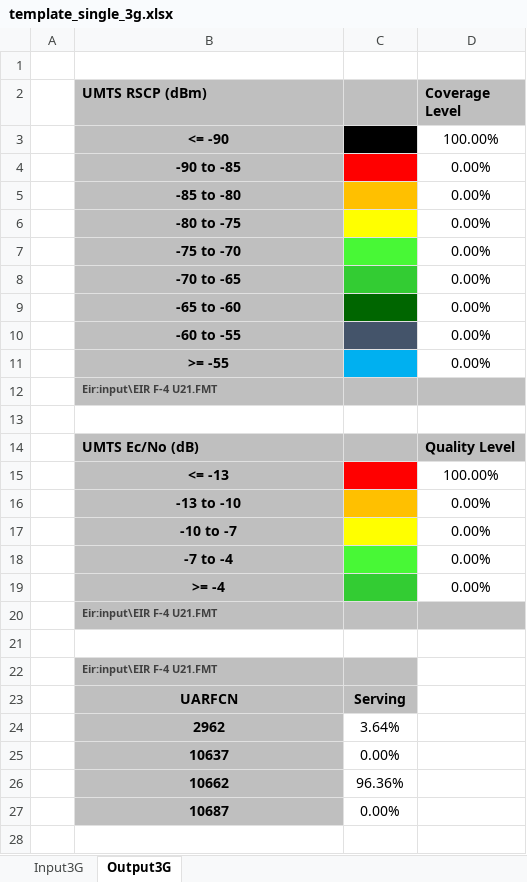
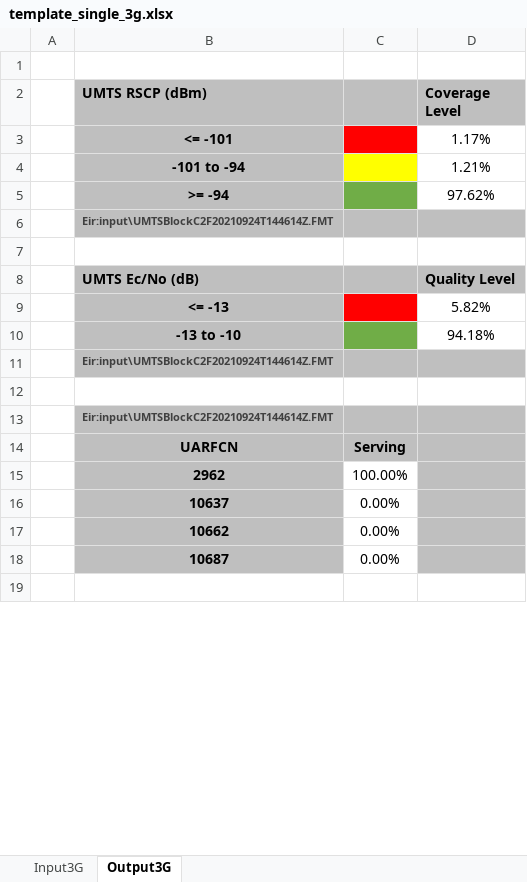
Before and after one commit to axydias/Surecom_KPI, an Excel workbook: output/template_single_3g.xlsx, sheet Output3G, drawn as a sheet; only a part is shown; values as stored, in another font and other column widths than the file's, no borders; removed rows and columns are numbered as before the commit, all else as after; the diff covers the shown part only; the diff names each change by its address in the sheet, - before the commit and + after, or states it on an @@ line.

```diff
--- a/output/template_single_3g.xlsx (sheet Output3G)
+++ b/output/template_single_3g.xlsx (sheet Output3G)
-row 3:  | <= -90 |  | 100.00%
-row 4:  | -90 to -85 |  | 0.00%
-row 5:  | -85 to -80 |  | 0.00%
-row 6:  | -80 to -75 |  | 0.00%
-row 7:  | -75 to -70 |  | 0.00%
-row 8:  | -70 to -65 |  | 0.00%
-row 9:  | -65 to -60 |  | 0.00%
-row 10:  | -60 to -55 |  | 0.00%
-row 11:  | >= -55 |  | 0.00%
+row 3:  | <= -101 |  | 1.17%
+row 4:  | -101 to -94 |  | 1.21%
+row 5:  | >= -94 |  | 97.62%
-B6 (UMTS RSCP (dBm)): Eir:input\EIR F-4 U21.FMT
+B6 (UMTS RSCP (dBm)): Eir:input\UMTSBlockC2F20210924T144614Z.FMT
-D9 (Coverage Level): 100.00%
+D9 (Coverage Level): 5.82%
-C10 fill: #FFC000
+C10 fill: #70AD47
-D10 (Coverage Level): 0.00%
+D10 (Coverage Level): 94.18%
-row 17:  | -10 to -7 |  | 0.00%
-row 18:  | -7 to -4 |  | 0.00%
-row 19:  | >= -4 |  | 0.00%
-B11 (UMTS RSCP (dBm)): Eir:input\EIR F-4 U21.FMT
+B11 (UMTS RSCP (dBm)): Eir:input\UMTSBlockC2F20210924T144614Z.FMT
-B13 (UMTS RSCP (dBm)): Eir:input\EIR F-4 U21.FMT
+B13 (UMTS RSCP (dBm)): Eir:input\UMTSBlockC2F20210924T144614Z.FMT
-D13:D18 fill: none
+D13:D18 fill: #BFBFBF
-C15: 3.64%
+C15: 100.00%
-C17: 96.36%
+C17: 0.00%
```
Also changed, not shown: 2 added rows, 2 removed rows, 1 edited cell and cell formats elsewhere in this sheet, sheet Input3G, formulas that keep their value.
